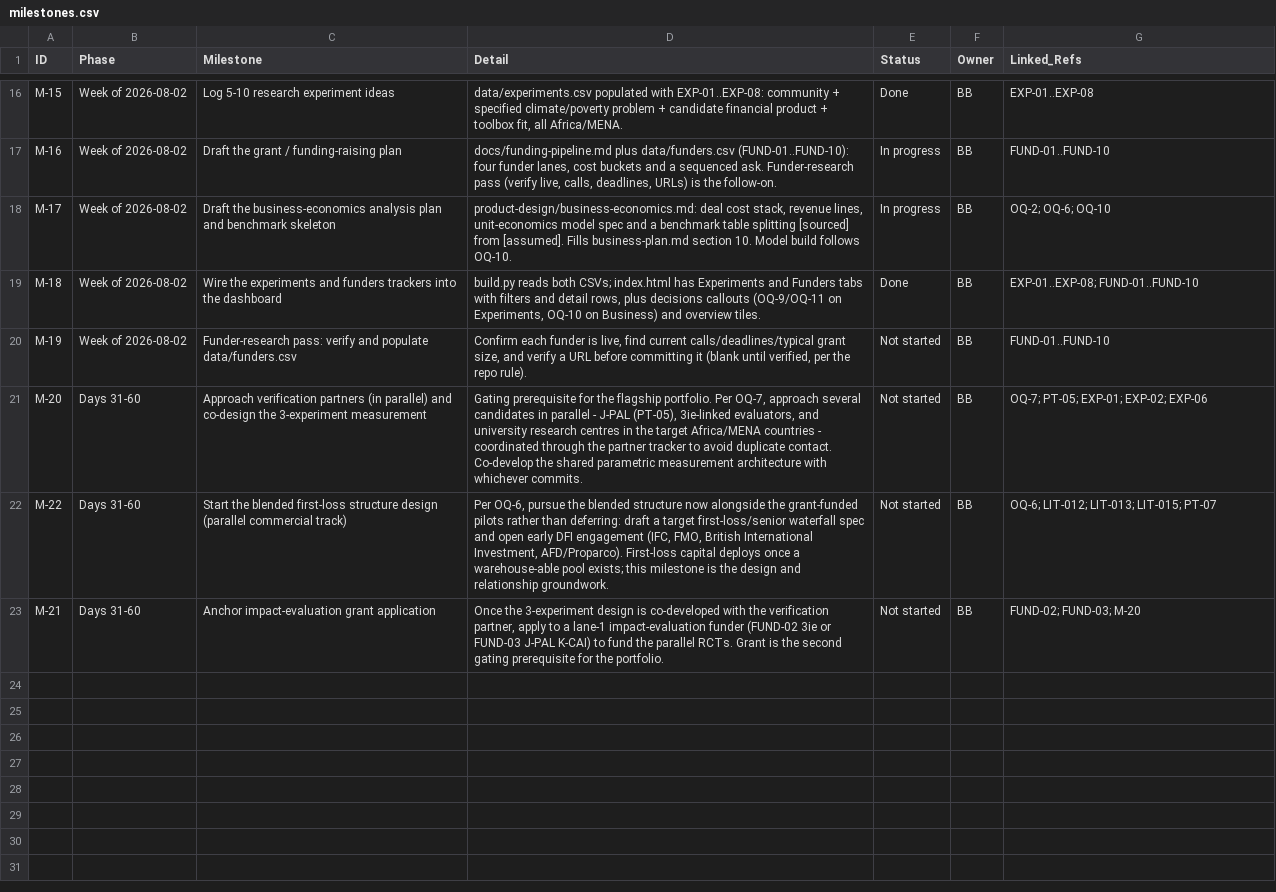
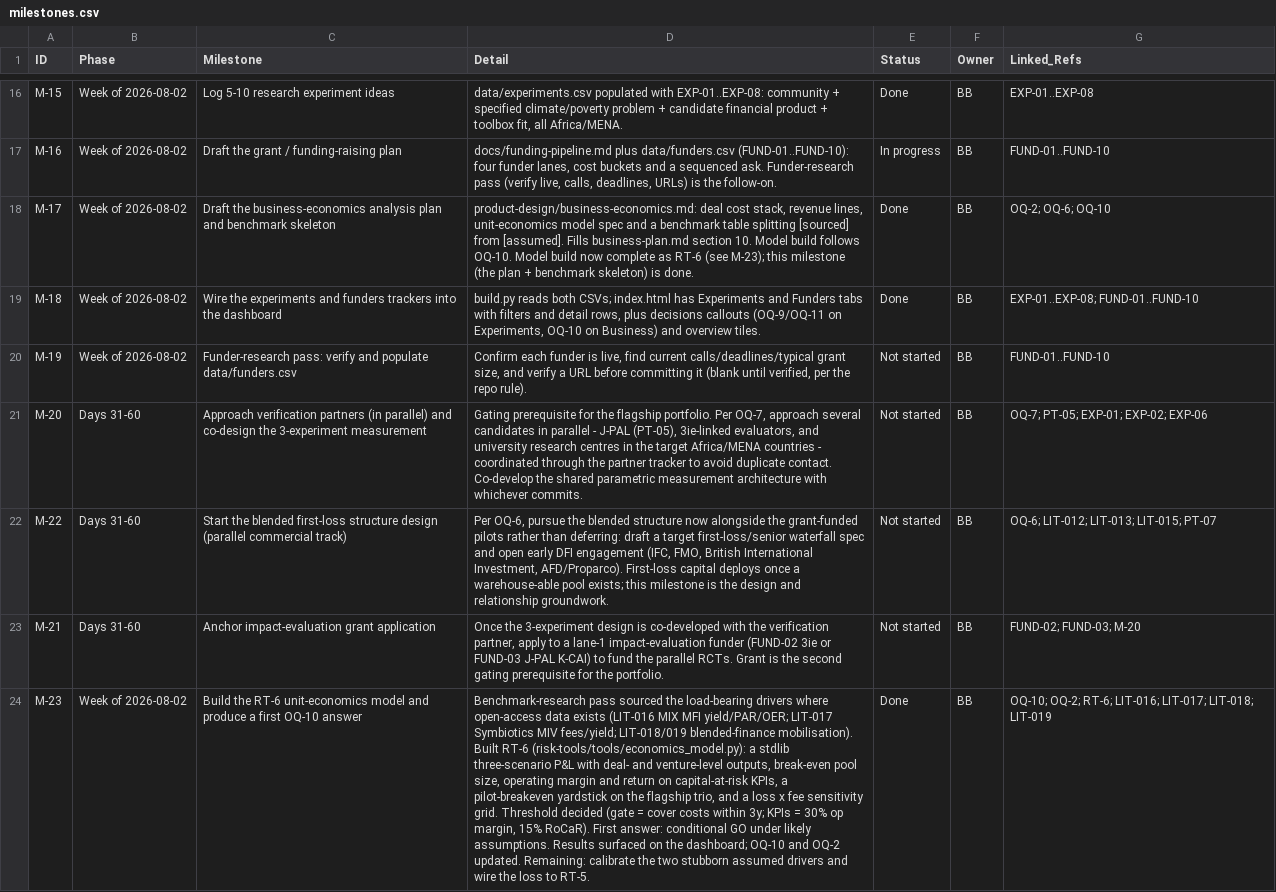
Before and after one commit to benbaichmankass/sustainable-finance-venture, a CSV file: data/milestones.csv, drawn as a sheet; only a part is shown, gaps mark what is left out; the diff names each change by its address in the sheet, - before the commit and + after, or states it on an @@ line.

```diff
--- a/data/milestones.csv
+++ b/data/milestones.csv
-D18 (Detail): …follows OQ-10.
+D18 (Detail): …follows OQ-10. Model build now complete as RT-6 (see M-23); this milestone (the plan + benchmark skeleton) is done.
-E18 (Status): In progress
+E18 (Status): Done
+row 24: M-23 | Week of 2026-08-02 | Build the RT-6 unit-economics model and produce a first OQ-10 answer | Benchmark-research pass sourced the load-bearing drivers where open-access data exists (LIT-016 MIX MFI yield/PAR/OER; LIT-017 Symbiotics MIV fees/yield; LIT-018/019 blended-finance mobilisation). Built RT-6 (risk-tools/tools/economics_model.py): a stdlib three-scenario P&L with deal- and venture-level outputs, break-even pool size, operating margin and return on capital-at-risk KPIs, a pilot-breakeven yardstick on the flagship trio, and a loss x fee sensitivity grid. Threshold decided (gate = cover costs within 3y; KPIs = 30% op margin, 15% RoCaR). First answer: conditional GO under likely assumptions. Results surfaced on the dashboard; OQ-10 and OQ-2 updated. Remaining: calibrate the two stubborn assumed drivers and wire the loss to RT-5. | Done | BB | OQ-10; OQ-2; RT-6; LIT-016; LIT-017; LIT-018; LIT-019
```
Also changed, not shown: 13 other files.
